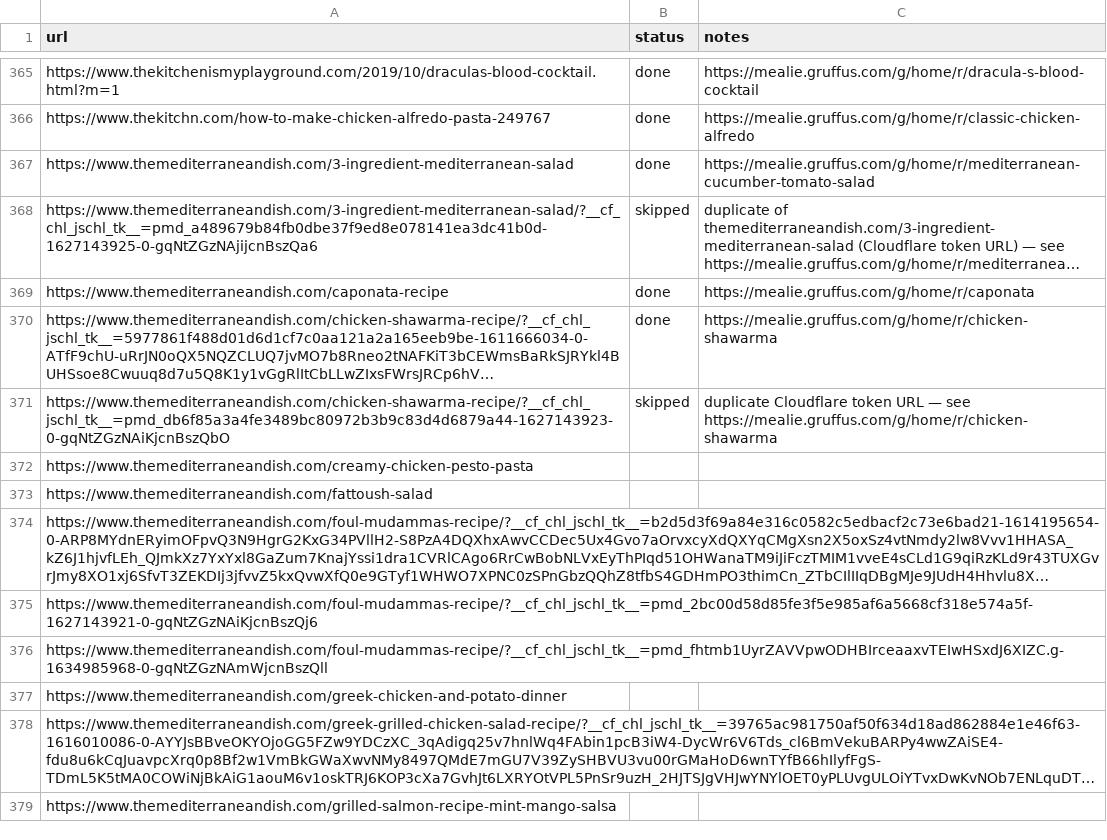
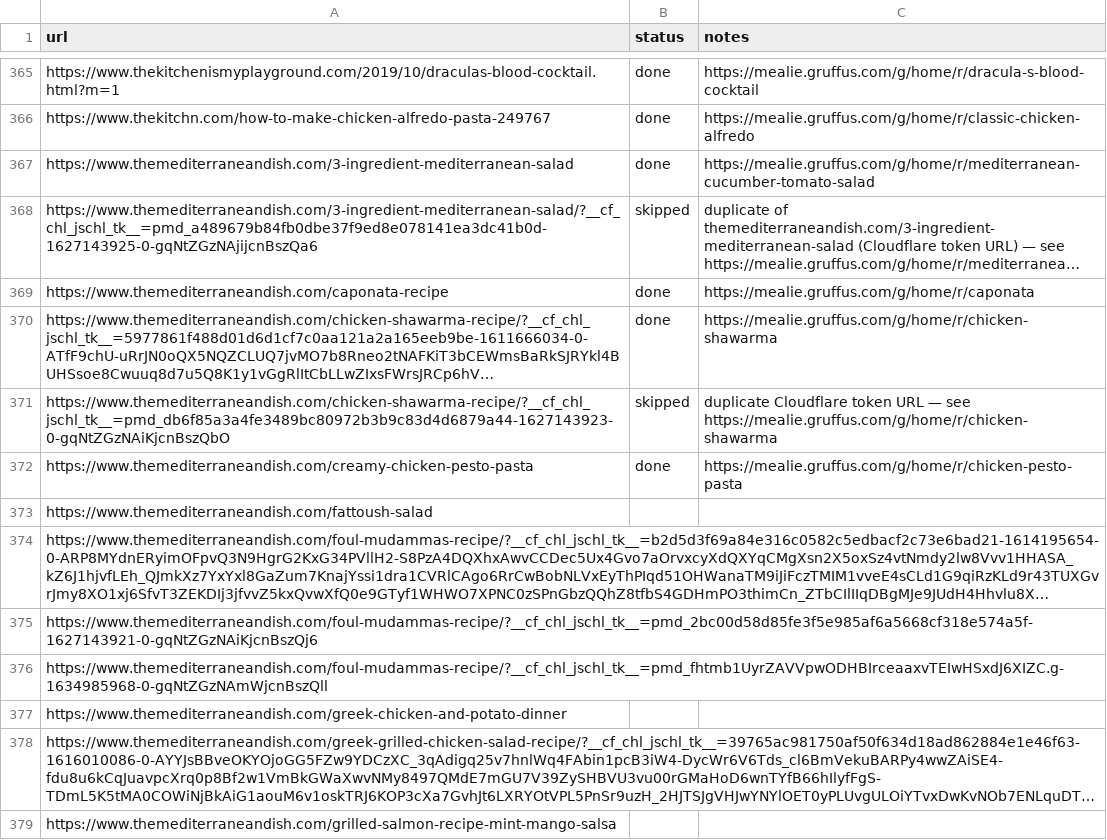
Before and after one commit to Gruffuss/MealieList, a CSV file: recipes.csv, drawn as a sheet; only a part is shown, gaps mark what is left out; long unchanged cells end in …; the diff names each change by its address in the sheet, - before the commit and + after, or states it on an @@ line.

Commit message:
Mark Chicken Pesto Pasta done

```diff
--- a/recipes.csv
+++ b/recipes.csv
-B372 (status): (empty)
+B372 (status): done
-C372 (notes): (empty)
+C372 (notes): https://mealie.gruffus.com/g/home/r/chicken-pesto-pasta
```
